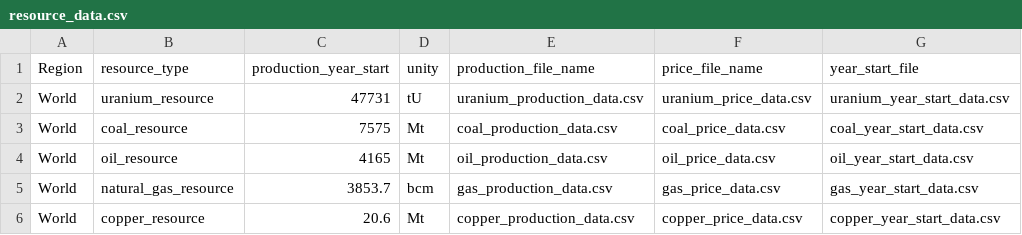
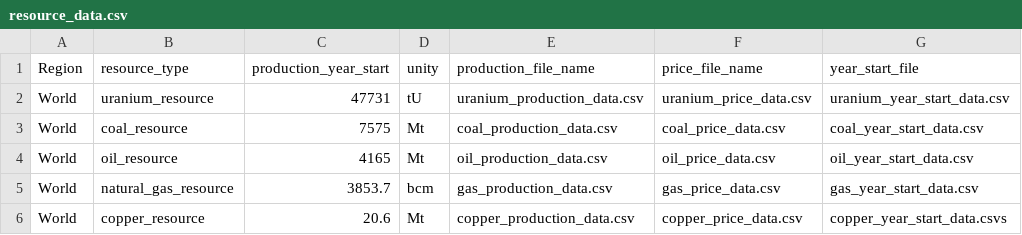
Before and after one commit to os-climate/witness-core, a CSV file: climateeconomics/core/core_resources/models/resources_data/resource_data.csv, drawn as a sheet.

```diff
--- a/climateeconomics/core/core_resources/models/resources_data/resource_data.csv
+++ b/climateeconomics/core/core_resources/models/resources_data/resource_data.csv
@@ -5,2 +5,2 @@ World,oil_resource,4165,Mt,oil_production_data.csv,oil_price_data.csv,oil_year_s
 World,natural_gas_resource,3853.7,bcm,gas_production_data.csv,gas_price_data.csv,gas_year_start_data.csv
-World,copper_resource,20.6,Mt,copper_production_data.csv,copper_price_data.csv,copper_year_start_data.csv
+World,copper_resource,20.6,Mt,copper_production_data.csv,copper_price_data.csv,copper_year_start_data.csvs
```
Also changed, not shown: 6 other files.
